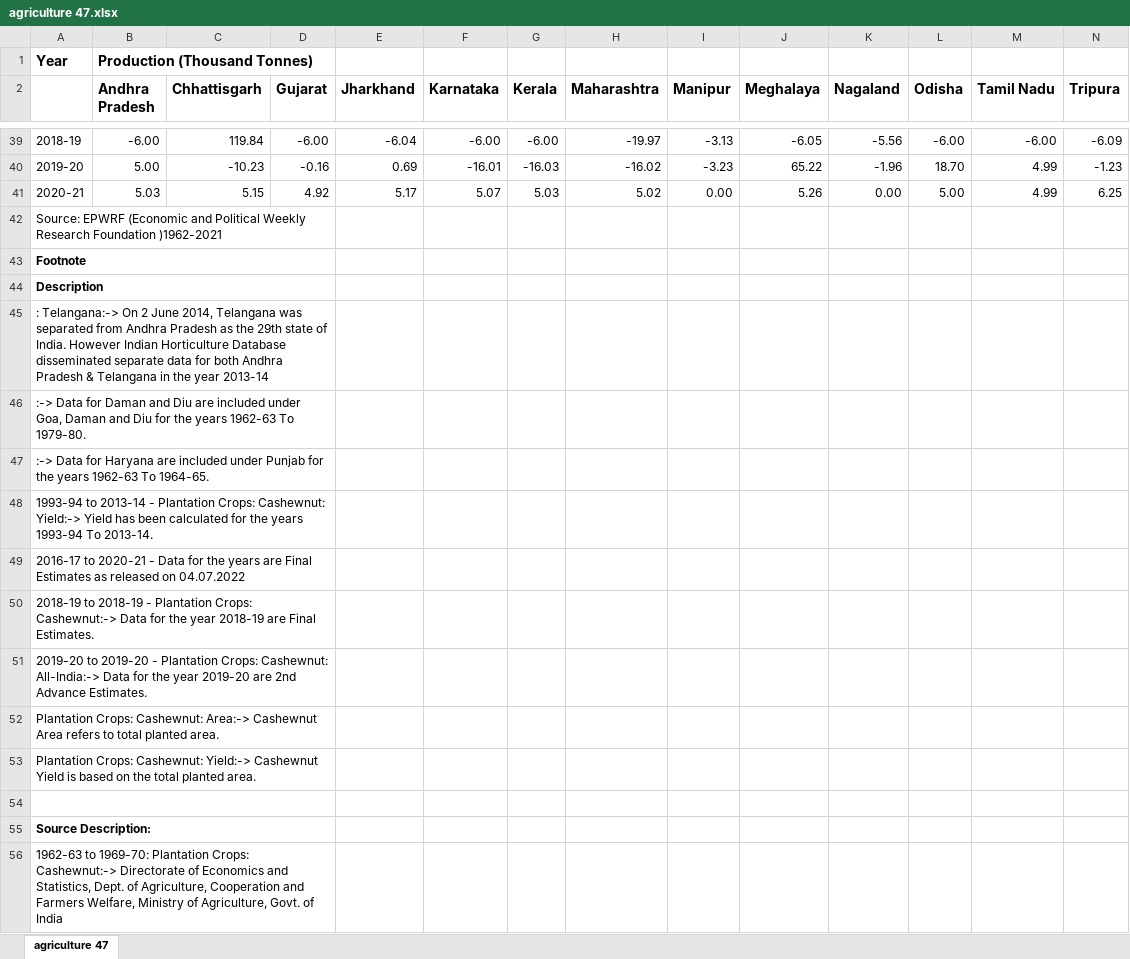
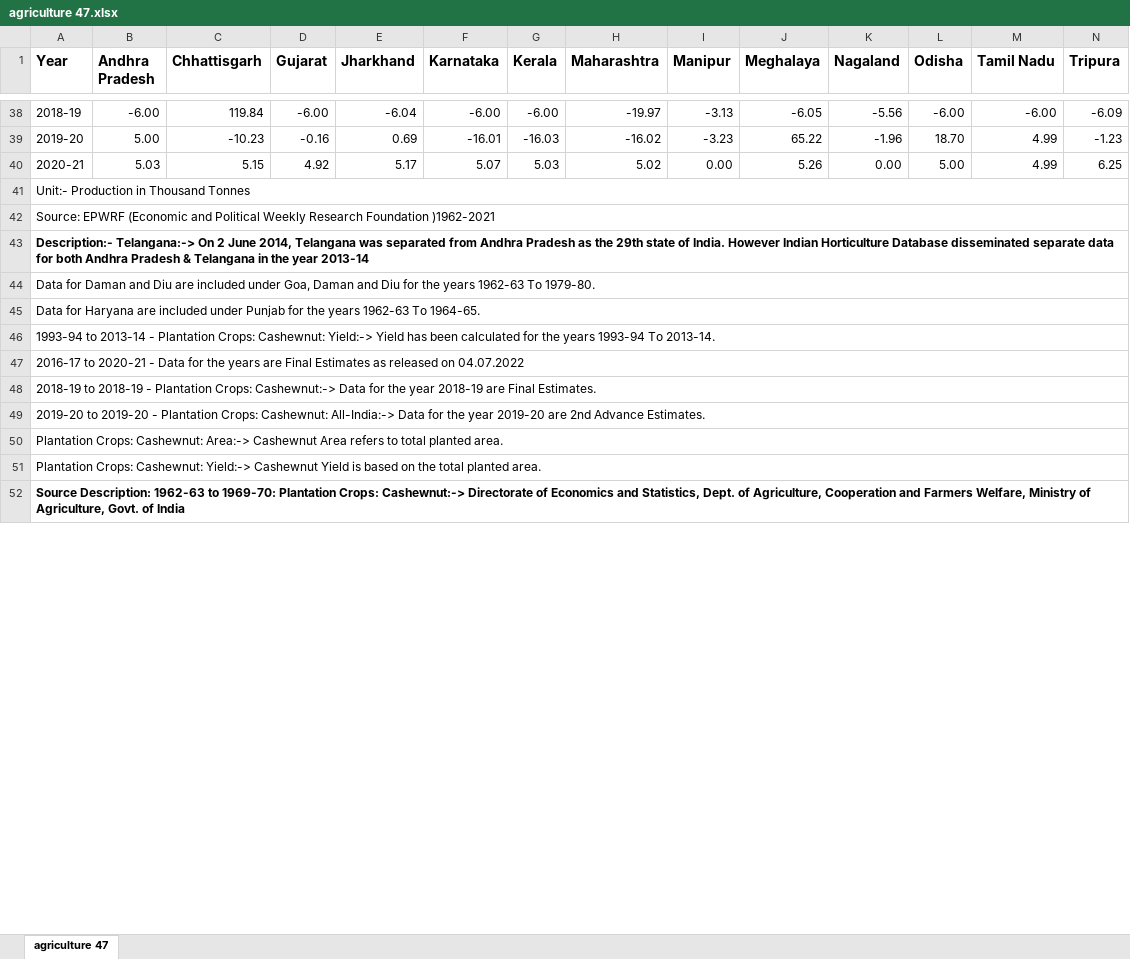
Before and after one commit to govind1120/dashboard, an Excel workbook: agriculture 47.xlsx, sheet agriculture 47, drawn as a sheet; only a part is shown, gaps mark what is left out; values as stored, in another font and other column widths than the file's, no borders; removed rows and columns are numbered as before the commit, all else as after; rows hold the shown columns only; the diff covers the shown part only; the diff names each change by its address in the sheet, - before the commit and + after, or states it on an @@ line.

Commit message:
change to data

```diff
--- a/agriculture 47.xlsx (sheet agriculture 47)
+++ b/agriculture 47.xlsx (sheet agriculture 47)
-row 1: Year | Production (Thousand Tonnes)
-A1: (empty)
+A1: Year
+row 41: Unit:- Production in Thousand Tonnes
-A42:D42 merged
+A42:P42 merged
-A43 (Year): Footnote
+A43 (Year): Description:- Telangana:-> On 2 June 2014, Telangana was separated from Andhra Pradesh as the 29th state of India. However Indian Horticulture Database disseminated separate data for both Andhra Pradesh & Telangana in the year 2013-14
-A43:D43 merged
+A43:P43 merged
-A44 (Year): Description
+A44 (Year): Data for Daman and Diu are included under Goa, Daman and Diu for the years 1962-63 To 1979-80.
-A44 bold: on
+A44 bold: off
-A44:D44 merged
+A44:P44 merged
-A45 (Year): : Telangana:-> On 2 June 2014, Telangana was separated from Andhra Pradesh as the 29th state of India. However Indian Horticulture Database disseminated separate data for both Andhra Pradesh & Telangana in the year 2013-14
+A45 (Year): Data for Haryana are included under Punjab for the years 1962-63 To 1964-65.
-A45:D45 merged
+A45:P45 merged
-row 46: :-> Data for Daman and Diu are included under Goa, Daman and Diu for the years 1962-63 To 1979-80.
-row 47: :-> Data for Haryana are included under Punjab for the years 1962-63 To 1964-65.
-A48:D48 merged
+A46:P46 merged
-A49:D49 merged
+A47:P47 merged
-A50:D50 merged
+A48:P48 merged
-A51:D51 merged
+A49:P49 merged
-A52:D52 merged
+A50:P50 merged
-A53:D53 merged
+A51:P51 merged
-row 54: (empty)
-A52 (Year): Source Description:
+A52 (Year): Source Description: 1962-63 to 1969-70: Plantation Crops: Cashewnut:-> Directorate of Economics and Statistics, Dept. of Agriculture, Cooperation and Farmers Welfare, Ministry of Agriculture, Govt. of India
-A55:D55 merged
+A52:P52 merged
-row 56: 1962-63 to 1969-70: Plantation Crops: Cashewnut:-> Directorate of Economics and Statistics, Dept. of Agriculture, Cooperation and Farmers Welfare, Ministry of Agriculture, Govt. of India
```
Also changed, not shown: merged cells elsewhere in this sheet, agriculture 11.xlsx, agriculture 12.xlsx, 47 other files.
